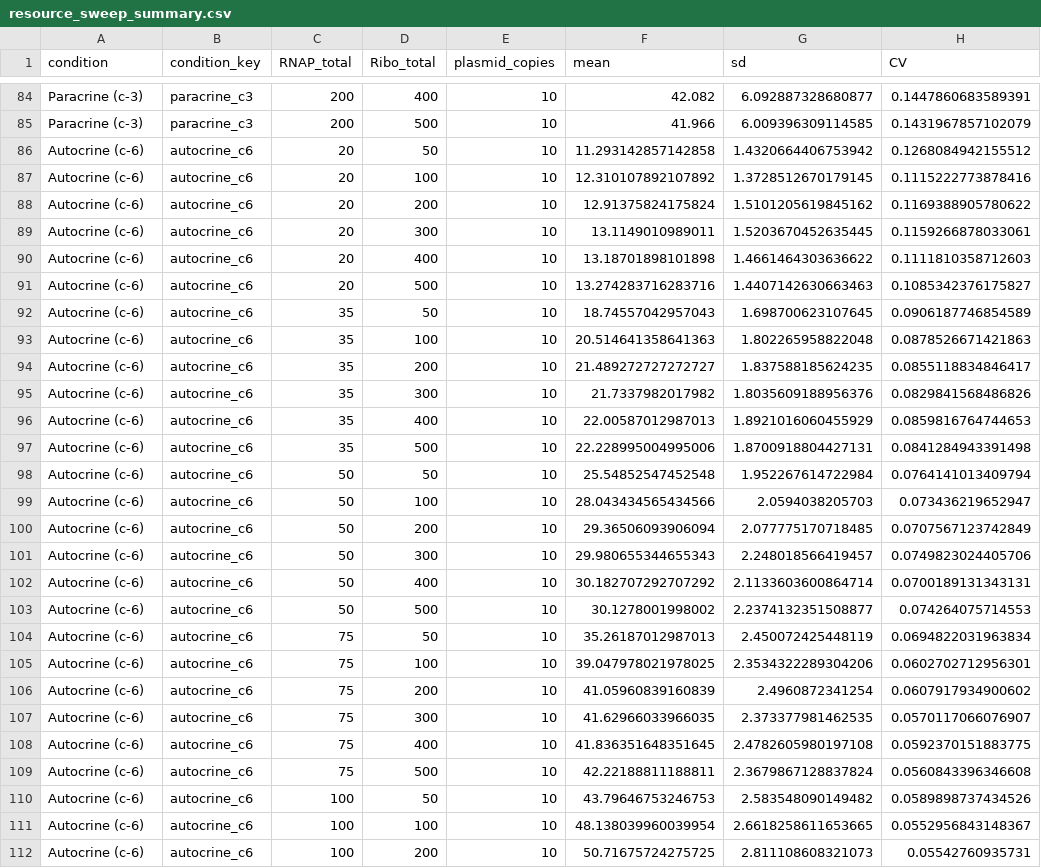
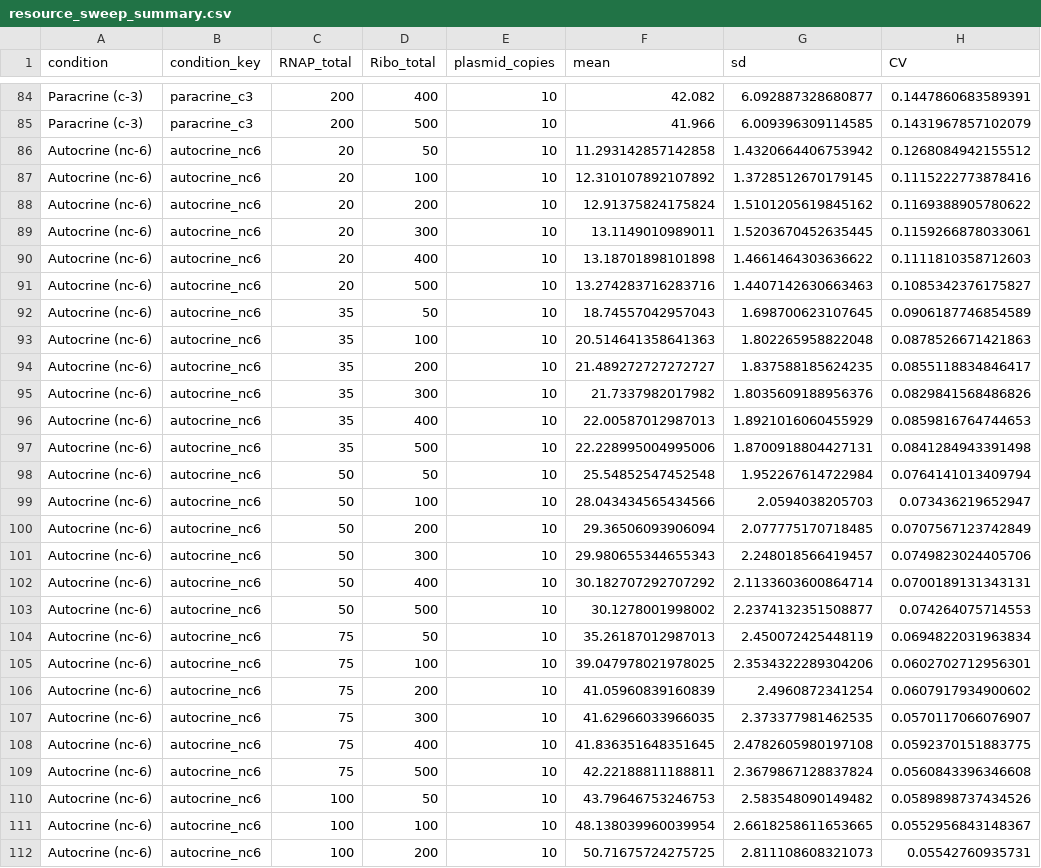
Before and after one commit to nyandrapalli/Plasmid-and-Resource-sweeps, a CSV file: resource_sweep/data/resource_sweep_summary.csv, drawn as a sheet; only a part is shown, gaps mark what is left out; the diff covers the shown part only; the diff names each change by its address in the sheet, - before the commit and + after, or states it on an @@ line.

Commit message:
Add multicell population sweeps and correct nc-6 labels

```diff
--- a/resource_sweep/data/resource_sweep_summary.csv
+++ b/resource_sweep/data/resource_sweep_summary.csv
-A86:A112 (condition): Autocrine (c-6)
+A86:A112 (condition): Autocrine (nc-6)
-B86:B112 (condition_key): autocrine_c6
+B86:B112 (condition_key): autocrine_nc6
```
Also changed, not shown: 30 edited cells elsewhere in this file, plasmid_sweep/data/plasmid_sweep_cv2_matrix.csv, plasmid_sweep/data/plasmid_sweep_mean_matrix.csv, 40 other files.
